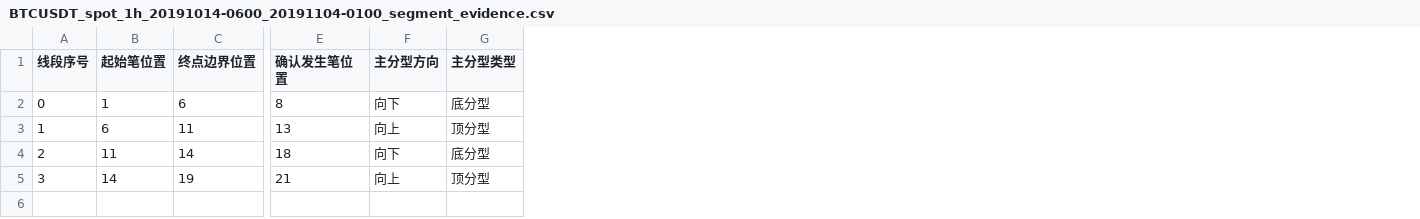
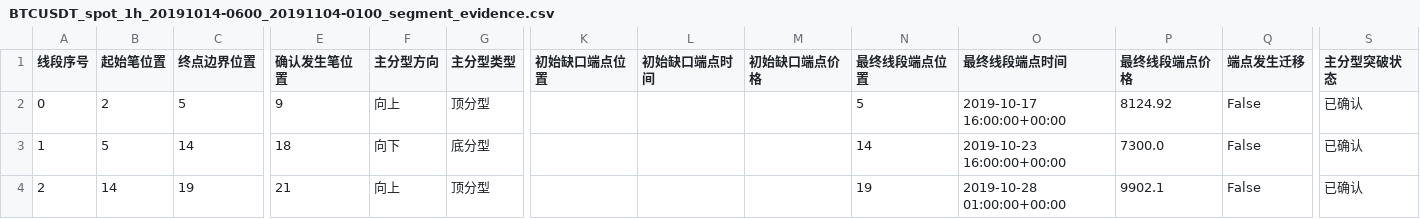
Before and after one commit to pyxm1618/chan-new, a CSV file: artifacts/real/BTCUSDT_spot_1h_20191014-0600_20191104-0100_segment_evidence.csv, drawn as a sheet; only a part is shown, gaps mark what is left out; removed rows and columns are numbered as before the commit, all else as after; rows hold the shown columns only; the diff covers the shown part only; the diff names each change by its address in the sheet, - before the commit and + after, or states it on an @@ line.

```diff
--- a/artifacts/real/BTCUSDT_spot_1h_20191014-0600_20191104-0100_segment_evidence.csv
+++ b/artifacts/real/BTCUSDT_spot_1h_20191014-0600_20191104-0100_segment_evidence.csv
+column K (初始缺口端点位置), empty
+column L (初始缺口端点时间), empty
+column M (初始缺口端点价格), empty
+column N (最终线段端点位置), rows 2-4: 5 | 14 | 19
+column O (最终线段端点时间), rows 2-4: 2019-10-17 16:00:00+00:00 | 2019-10-23 16:00:00+00:00 | 2019-10-28 01:00:00+00:00
+column P (最终线段端点价格), rows 2-4: 8124.92 | 7300.0 | 9902.1
+column Q (端点发生迁移), rows 2-4: all False
+column S (主分型突破状态), rows 2-4: all 已确认
-B2 (起始笔位置): 1
+B2 (起始笔位置): 2
-C2 (终点边界位置): 6
+C2 (终点边界位置): 5
-E2 (确认发生笔位置): 8
+E2 (确认发生笔位置): 9
-F2 (主分型方向): 向下
+F2 (主分型方向): 向上
-G2 (主分型类型): 底分型
+G2 (主分型类型): 顶分型
-B3 (起始笔位置): 6
+B3 (起始笔位置): 5
-C3 (终点边界位置): 11
+C3 (终点边界位置): 14
-E3 (确认发生笔位置): 13
+E3 (确认发生笔位置): 18
-F3 (主分型方向): 向上
+F3 (主分型方向): 向下
-G3 (主分型类型): 顶分型
+G3 (主分型类型): 底分型
-row 4: 2 | 11 | 14 | 18 | 向下 | 底分型
-A4 (线段序号): 3
+A4 (线段序号): 2
```
Also changed, not shown: 6 edited cells elsewhere in this file, artifacts/demo_segment_evidence.csv, artifacts/regression/live_5000_5m_demo_confirmed_segments.csv, 51 other files.
